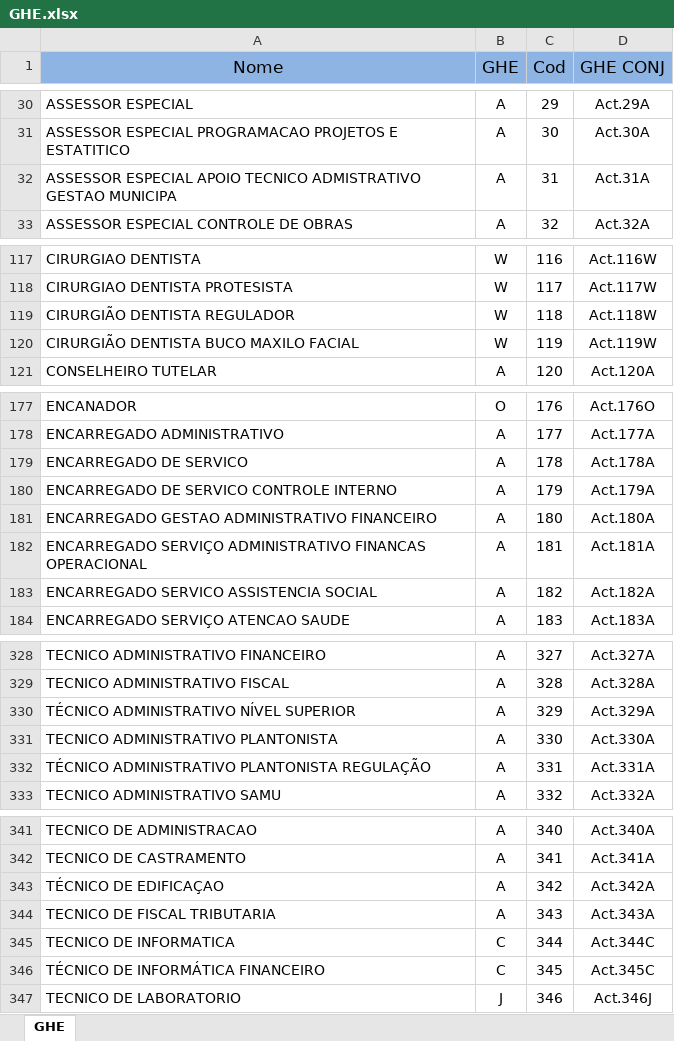
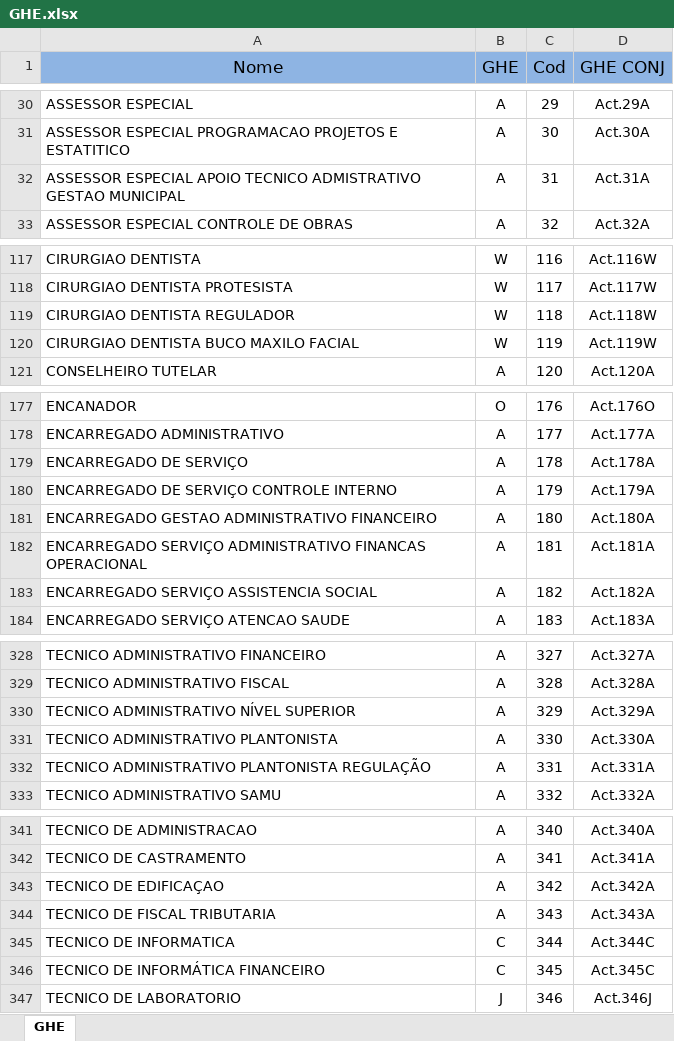
Before and after one commit to Christian-Yugen/SESMT-SYSTEM, an Excel workbook: dados/GHE.xlsx, sheet GHE, drawn as a sheet; only a part is shown, gaps mark what is left out; values as stored, in another font and other column widths than the file's, no borders; conditional formats not drawn; the diff covers the shown part only; the diff names each change by its address in the sheet, - before the commit and + after, or states it on an @@ line.

```diff
--- a/dados/GHE.xlsx (sheet GHE)
+++ b/dados/GHE.xlsx (sheet GHE)
-A32 (Nome): …ADMISTRATIVO GESTAO MUNICIPA
+A32 (Nome): …ADMISTRATIVO GESTAO MUNICIPAL
-A119 (Nome): CIRURGIÃO DENTISTA REGULADOR
+A119 (Nome): CIRURGIAO DENTISTA REGULADOR
-A120 (Nome): CIRURGIÃO DENTISTA BUCO MAXILO FACIAL
+A120 (Nome): CIRURGIAO DENTISTA BUCO MAXILO FACIAL
-A179 (Nome): ENCARREGADO DE SERVICO
+A179 (Nome): ENCARREGADO DE SERVIÇO
-A180 (Nome): ENCARREGADO DE SERVICO CONTROLE INTERNO
+A180 (Nome): ENCARREGADO DE SERVIÇO CONTROLE INTERNO
-A183 (Nome): ENCARREGADO SERVICO ASSISTENCIA SOCIAL
+A183 (Nome): ENCARREGADO SERVIÇO ASSISTENCIA SOCIAL
-A330 (Nome): TÉCNICO ADMINISTRATIVO NÍVEL SUPERIOR
+A330 (Nome): TECNICO ADMINISTRATIVO NÍVEL SUPERIOR
-A332 (Nome): TÉCNICO ADMINISTRATIVO PLANTONISTA REGULAÇÃO
+A332 (Nome): TECNICO ADMINISTRATIVO PLANTONISTA REGULAÇÃO
-A343 (Nome): TÉCNICO DE EDIFICAÇAO
+A343 (Nome): TECNICO DE EDIFICAÇAO
-A346 (Nome): TÉCNICO DE INFORMÁTICA FINANCEIRO
+A346 (Nome): TECNICO DE INFORMÁTICA FINANCEIRO
```
Also changed, not shown: 15 edited cells elsewhere in this sheet, 2 other files.
